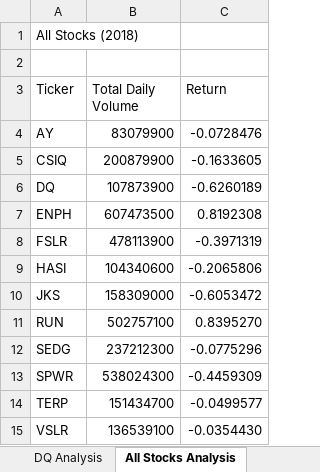
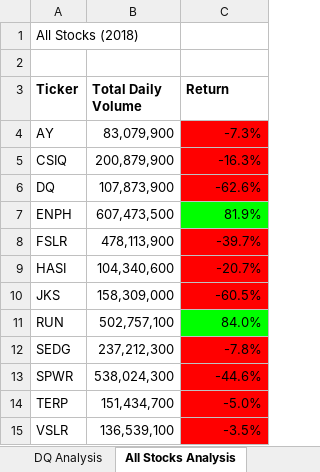
Before and after one commit to TomLanphier/stock-analysis, an Excel workbook: Green_Stocks.xlsm, sheet All Stocks Analysis, drawn as a sheet; values as stored, in another font and other column widths than the file's, no borders; the diff names each change by its address in the sheet, - before the commit and + after, or states it on an @@ line.

Commit message:
Edited Green_Stock.xlsm file for 2.4.2

```diff
--- a/Green_Stocks.xlsm (sheet All Stocks Analysis)
+++ b/Green_Stocks.xlsm (sheet All Stocks Analysis)
-A3:C3 bold: off
+A3:C3 bold: on
-B4 (Total Daily Volume): 83079900
+B4 (Total Daily Volume): 83,079,900
-C4 (Return): -0.0728476
+C4 (Return): -7.3%
-C4:C6 fill: none
+C4:C6 fill: #FF0000
-B5 (Total Daily Volume): 200879900
+B5 (Total Daily Volume): 200,879,900
-C5 (Return): -0.1633605
+C5 (Return): -16.3%
-B6 (Total Daily Volume): 107873900
+B6 (Total Daily Volume): 107,873,900
-C6 (Return): -0.6260189
+C6 (Return): -62.6%
-B7 (Total Daily Volume): 607473500
+B7 (Total Daily Volume): 607,473,500
-C7 (Return): 0.8192308
+C7 (Return): 81.9%
-C7 fill: none
+C7 fill: #00FF00
-B8 (Total Daily Volume): 478113900
+B8 (Total Daily Volume): 478,113,900
-C8 (Return): -0.3971319
+C8 (Return): -39.7%
-C8:C10 fill: none
+C8:C10 fill: #FF0000
-B9 (Total Daily Volume): 104340600
+B9 (Total Daily Volume): 104,340,600
-C9 (Return): -0.2065806
+C9 (Return): -20.7%
-B10 (Total Daily Volume): 158309000
+B10 (Total Daily Volume): 158,309,000
-C10 (Return): -0.6053472
+C10 (Return): -60.5%
-B11 (Total Daily Volume): 502757100
+B11 (Total Daily Volume): 502,757,100
-C11 (Return): 0.8395270
+C11 (Return): 84.0%
-C11 fill: none
+C11 fill: #00FF00
-B12 (Total Daily Volume): 237212300
+B12 (Total Daily Volume): 237,212,300
-C12 (Return): -0.0775296
+C12 (Return): -7.8%
-C12:C15 fill: none
+C12:C15 fill: #FF0000
-B13 (Total Daily Volume): 538024300
+B13 (Total Daily Volume): 538,024,300
-C13 (Return): -0.4459309
+C13 (Return): -44.6%
-B14 (Total Daily Volume): 151434700
+B14 (Total Daily Volume): 151,434,700
-C14 (Return): -0.0499577
+C14 (Return): -5.0%
-B15 (Total Daily Volume): 136539100
+B15 (Total Daily Volume): 136,539,100
-C15 (Return): -0.0354430
+C15 (Return): -3.5%
```
